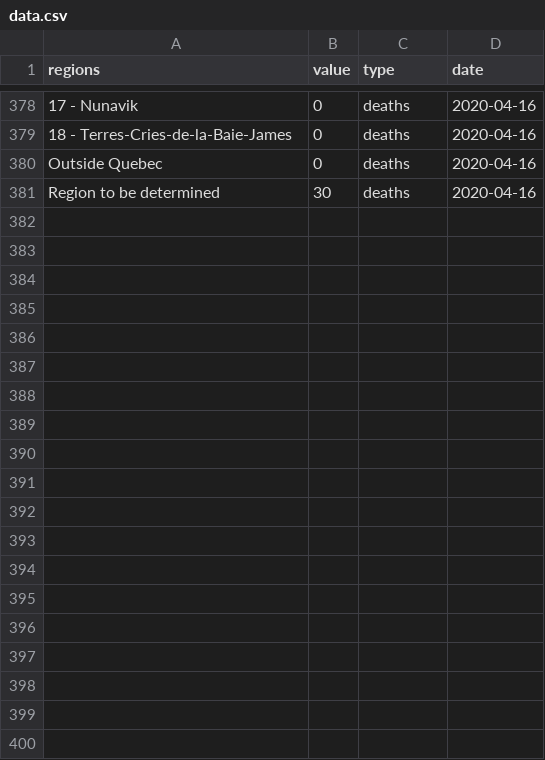
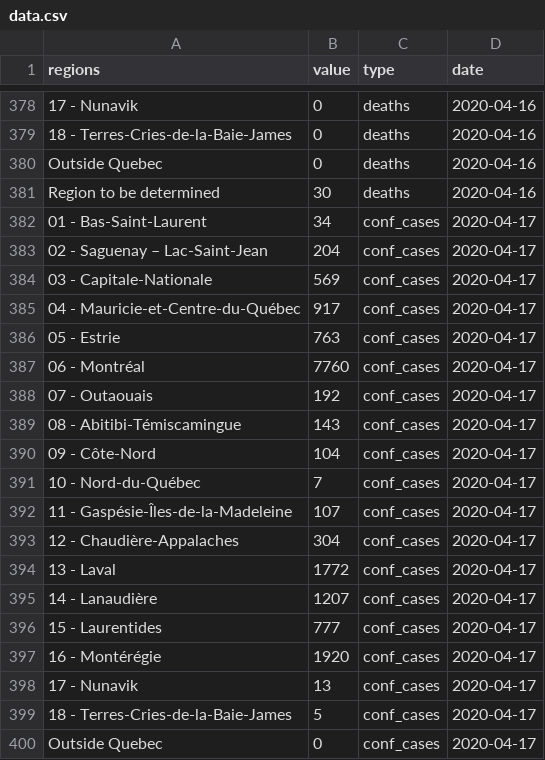
Before and after one commit to LVG77/covid-data-qc, a CSV file: covid_qc/data.csv, drawn as a sheet; only a part is shown, gaps mark what is left out; the diff covers the shown part only; the diff names each change by its address in the sheet, - before the commit and + after, or states it on an @@ line.

Commit message:
update covid_qc

```diff
--- a/covid_qc/data.csv
+++ b/covid_qc/data.csv
+row 382: 01 - Bas-Saint-Laurent | 34 | conf_cases | 2020-04-17
+row 383: 02 - Saguenay – Lac-Saint-Jean | 204 | conf_cases | 2020-04-17
+row 384: 03 - Capitale-Nationale | 569 | conf_cases | 2020-04-17
+row 385: 04 - Mauricie-et-Centre-du-Québec | 917 | conf_cases | 2020-04-17
+row 386: 05 - Estrie | 763 | conf_cases | 2020-04-17
+row 387: 06 - Montréal | 7760 | conf_cases | 2020-04-17
+row 388: 07 - Outaouais | 192 | conf_cases | 2020-04-17
+row 389: 08 - Abitibi-Témiscamingue | 143 | conf_cases | 2020-04-17
+row 390: 09 - Côte-Nord | 104 | conf_cases | 2020-04-17
+row 391: 10 - Nord-du-Québec | 7 | conf_cases | 2020-04-17
+row 392: 11 - Gaspésie-Îles-de-la-Madeleine | 107 | conf_cases | 2020-04-17
+row 393: 12 - Chaudière-Appalaches | 304 | conf_cases | 2020-04-17
+row 394: 13 - Laval | 1772 | conf_cases | 2020-04-17
+row 395: 14 - Lanaudière | 1207 | conf_cases | 2020-04-17
+row 396: 15 - Laurentides | 777 | conf_cases | 2020-04-17
+row 397: 16 - Montérégie | 1920 | conf_cases | 2020-04-17
+row 398: 17 - Nunavik | 13 | conf_cases | 2020-04-17
+row 399: 18 - Terres-Cries-de-la-Baie-James | 5 | conf_cases | 2020-04-17
+row 400: Outside Quebec | 0 | conf_cases | 2020-04-17
```
Also changed, not shown: 21 added rows elsewhere in this file, 3 other files.
